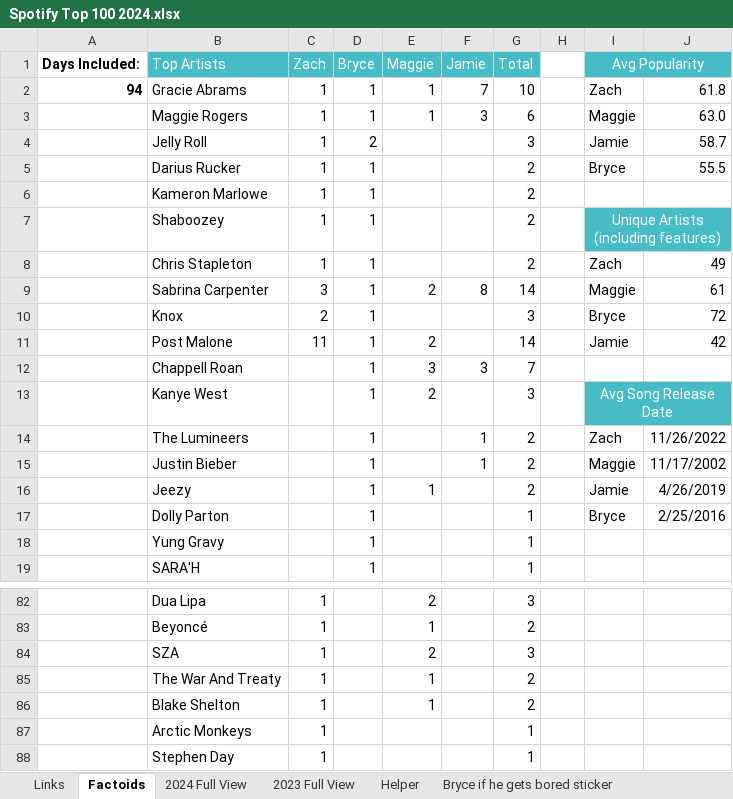
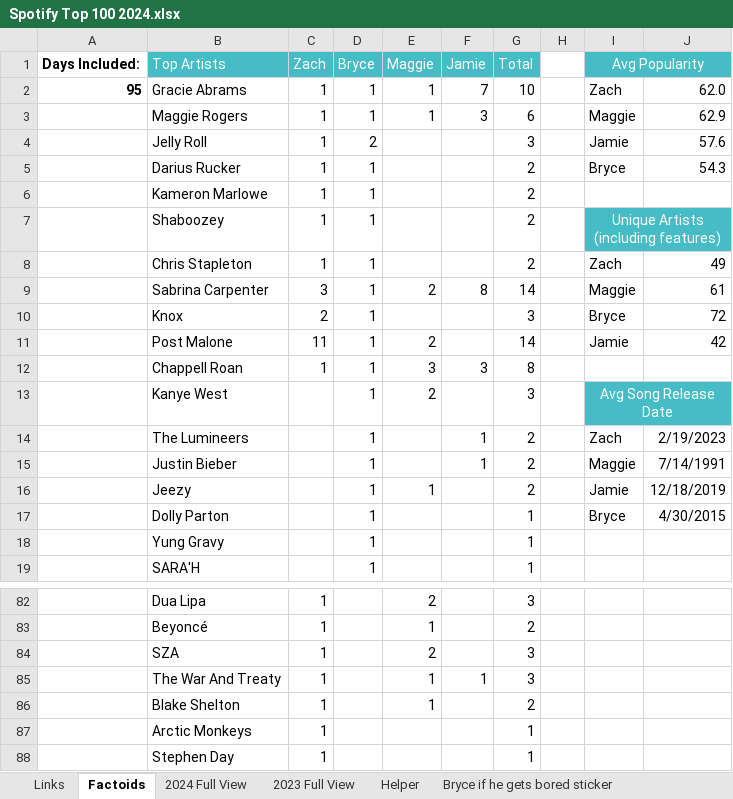
Before and after one commit to zwayne24/Spotify-Streamlit, an Excel workbook: Spotify Top 100 2024.xlsx, sheet Factoids, drawn as a sheet; only a part is shown, gaps mark what is left out; values as stored, in another font and other column widths than the file's, no borders; conditional formats not drawn; the diff names each change by its address in the sheet, - before the commit and + after, or states it on an @@ line.

```diff
--- a/Spotify Top 100 2024.xlsx (sheet Factoids)
+++ b/Spotify Top 100 2024.xlsx (sheet Factoids)
-A2 (Days Included:): 94
+A2 (Days Included:): 95
-J2: 61.8
+J2: 62.0
-J3: 63.0
+J3: 62.9
-J4: 58.7
+J4: 57.6
-J5: 55.5
+J5: 54.3
-C12 (Zach): (empty)
+C12 (Zach): 1
-G12 (Total): 7
+G12 (Total): 8
-J14: 11/26/2022
+J14: 2/19/2023
-J15: 11/17/2002
+J15: 7/14/1991
-J16: 4/26/2019
+J16: 12/18/2019
-J17: 2/25/2016
+J17: 4/30/2015
-F85 (Jamie): (empty)
+F85 (Jamie): 1
-G85 (Total): 2
+G85 (Total): 3
```
Also changed, not shown: sheet 2024 Full View, sheet Helper, hidden cells.
